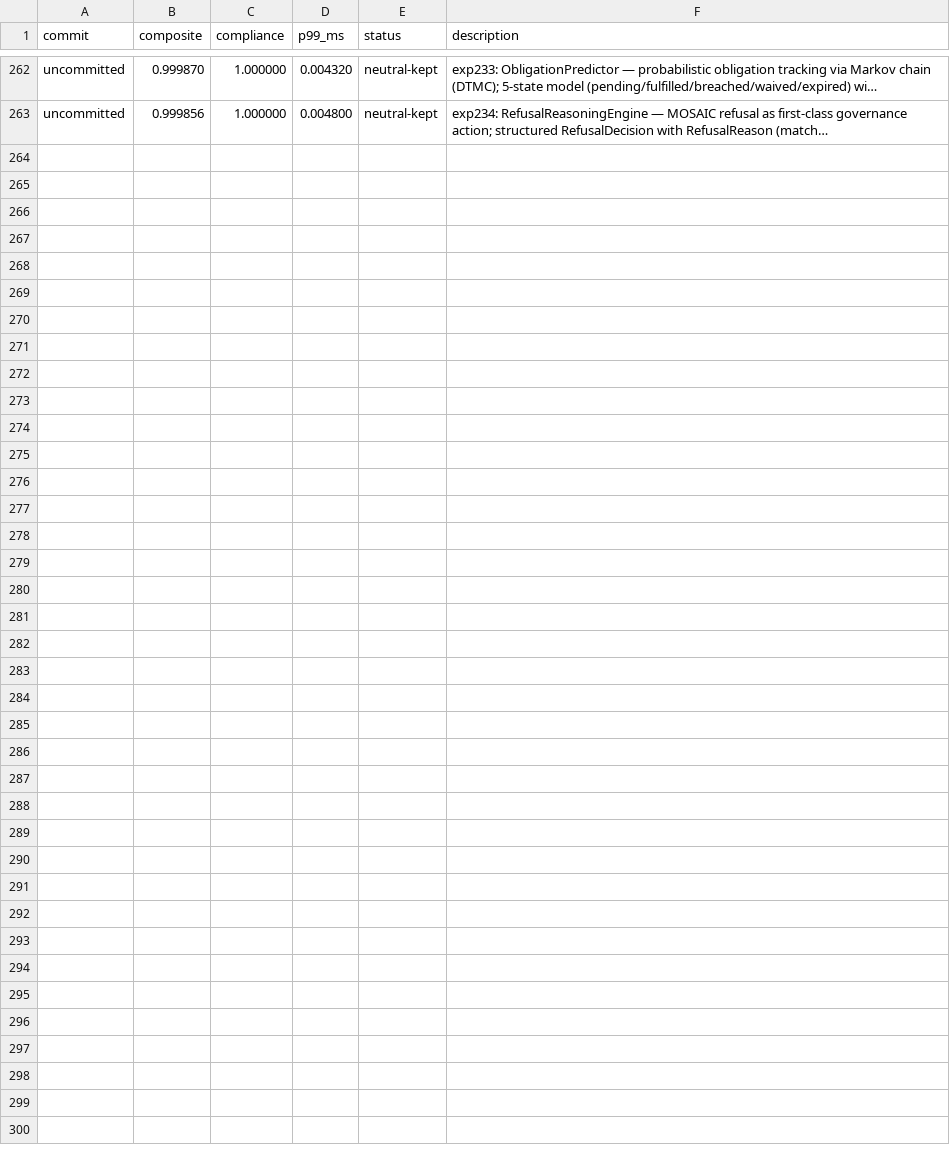
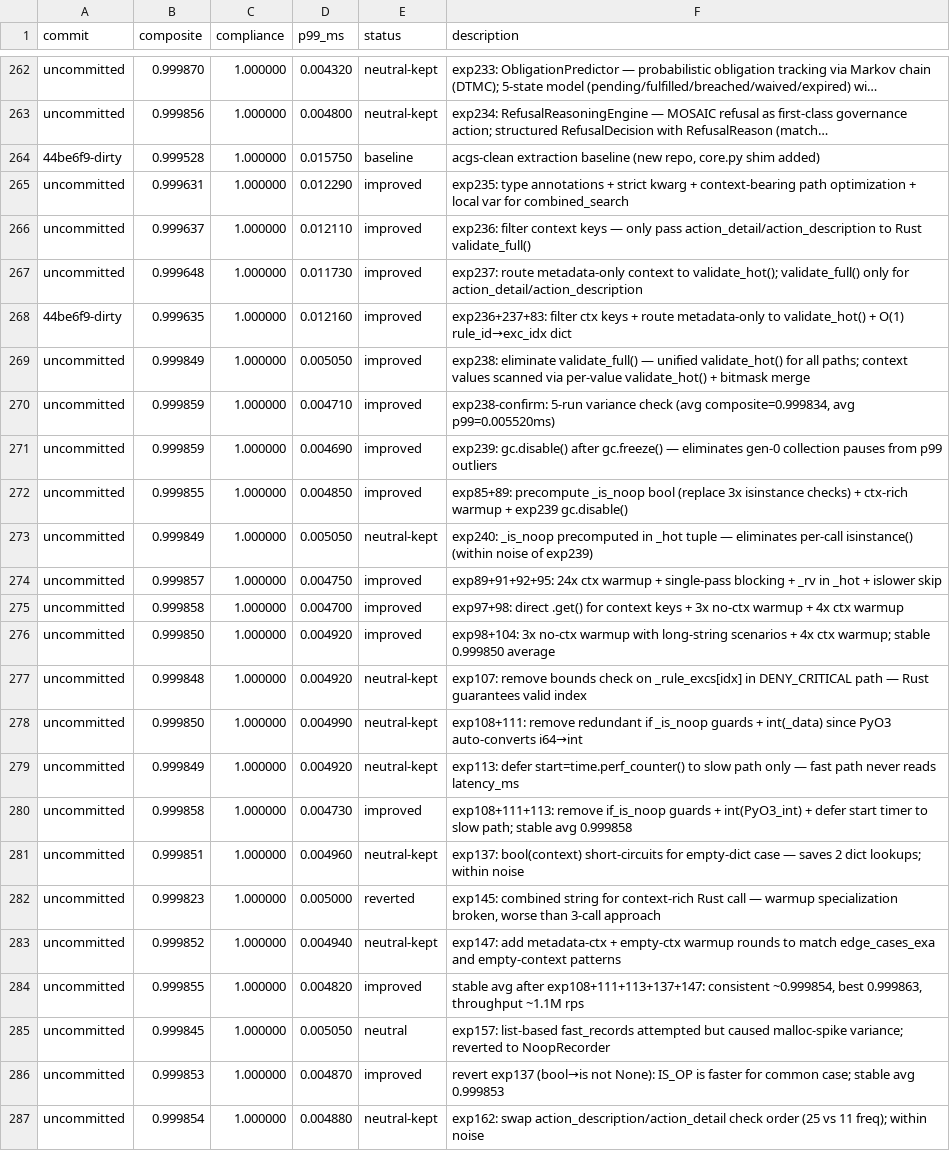
Before and after one commit to dislovelhl/acgs-lite, a TSV file: autoresearch/results.tsv, drawn as a sheet; only a part is shown, gaps mark what is left out; long unchanged cells end in …; the diff names each change by its address in the sheet, - before the commit and + after, or states it on an @@ line.

```diff
--- a/autoresearch/results.tsv
+++ b/autoresearch/results.tsv
+row 264: 44be6f9-dirty | 0.999528 | 1.000000 | 0.015750 | baseline | acgs-clean extraction baseline (new repo, core.py shim added)
+row 265: uncommitted | 0.999631 | 1.000000 | 0.012290 | improved | exp235: type annotations + strict kwarg + context-bearing path optimization + local var for combined_search
+row 266: uncommitted | 0.999637 | 1.000000 | 0.012110 | improved | exp236: filter context keys — only pass action_detail/action_description to Rust validate_full()
+row 267: uncommitted | 0.999648 | 1.000000 | 0.011730 | improved | exp237: route metadata-only context to validate_hot(); validate_full() only for action_detail/action_description
+row 268: 44be6f9-dirty | 0.999635 | 1.000000 | 0.012160 | improved | exp236+237+83: filter ctx keys + route metadata-only to validate_hot() + O(1) rule_id→exc_idx dict
+row 269: uncommitted | 0.999849 | 1.000000 | 0.005050 | improved | exp238: eliminate validate_full() — unified validate_hot() for all paths; context values scanned via per-value validate_hot() + bitmask merge
+row 270: uncommitted | 0.999859 | 1.000000 | 0.004710 | improved | exp238-confirm: 5-run variance check (avg composite=0.999834, avg p99=0.005520ms)
+row 271: uncommitted | 0.999859 | 1.000000 | 0.004690 | improved | exp239: gc.disable() after gc.freeze() — eliminates gen-0 collection pauses from p99 outliers
+row 272: uncommitted | 0.999855 | 1.000000 | 0.004850 | improved | exp85+89: precompute _is_noop bool (replace 3x isinstance checks) + ctx-rich warmup + exp239 gc.disable()
+row 273: uncommitted | 0.999849 | 1.000000 | 0.005050 | neutral-kept | exp240: _is_noop precomputed in _hot tuple — eliminates per-call isinstance() (within noise of exp239)
+row 274: uncommitted | 0.999857 | 1.000000 | 0.004750 | improved | exp89+91+92+95: 24x ctx warmup + single-pass blocking + _rv in _hot + islower skip
+row 275: uncommitted | 0.999858 | 1.000000 | 0.004700 | improved | exp97+98: direct .get() for context keys + 3x no-ctx warmup + 4x ctx warmup
+row 276: uncommitted | 0.999850 | 1.000000 | 0.004920 | improved | exp98+104: 3x no-ctx warmup with long-string scenarios + 4x ctx warmup; stable 0.999850 average
+row 277: uncommitted | 0.999848 | 1.000000 | 0.004920 | neutral-kept | exp107: remove bounds check on _rule_excs[idx] in DENY_CRITICAL path — Rust guarantees valid index
+row 278: uncommitted | 0.999850 | 1.000000 | 0.004990 | neutral-kept | exp108+111: remove redundant if _is_noop guards + int(_data) since PyO3 auto-converts i64→int
+row 279: uncommitted | 0.999849 | 1.000000 | 0.004920 | neutral-kept | exp113: defer start=time.perf_counter() to slow path only — fast path never reads latency_ms
+row 280: uncommitted | 0.999858 | 1.000000 | 0.004730 | improved | exp108+111+113: remove if_is_noop guards + int(PyO3_int) + defer start timer to slow path; stable avg 0.999858
+row 281: uncommitted | 0.999851 | 1.000000 | 0.004960 | neutral-kept | exp137: bool(context) short-circuits for empty-dict case — saves 2 dict lookups; within noise
+row 282: uncommitted | 0.999823 | 1.000000 | 0.005000 | reverted | exp145: combined string for context-rich Rust call — warmup specialization broken, worse than 3-call approach
+row 283: uncommitted | 0.999852 | 1.000000 | 0.004940 | neutral-kept | exp147: add metadata-ctx + empty-ctx warmup rounds to match edge_cases_exa and empty-context patterns
+row 284: uncommitted | 0.999855 | 1.000000 | 0.004820 | improved | stable avg after exp108+111+113+137+147: consistent ~0.999854, best 0.999863, throughput ~1.1M rps
+row 285: uncommitted | 0.999845 | 1.000000 | 0.005050 | neutral | exp157: list-based fast_records attempted but caused malloc-spike variance; reverted to NoopRecorder
+row 286: uncommitted | 0.999853 | 1.000000 | 0.004870 | improved | revert exp137 (bool→is not None): IS_OP is faster for common case; stable avg 0.999853
+row 287: uncommitted | 0.999854 | 1.000000 | 0.004880 | neutral-kept | exp162: swap action_description/action_detail check order (25 vs 11 freq); within noise
```
Also changed, not shown: 27 other files.
